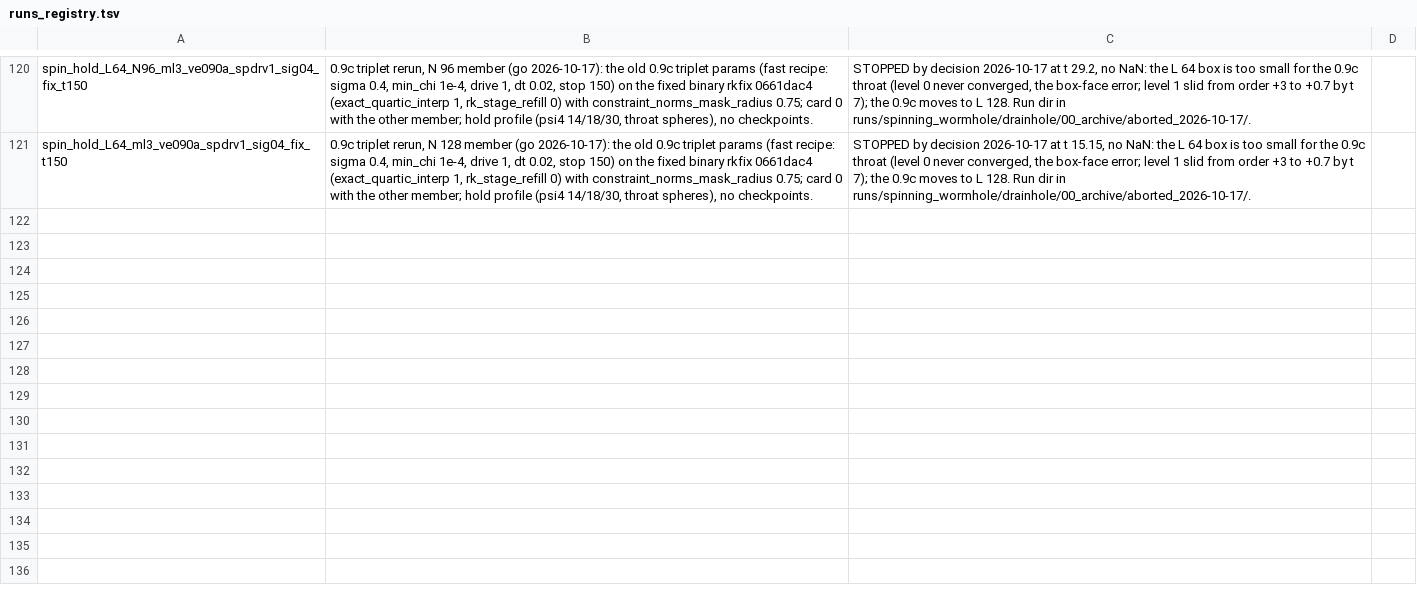
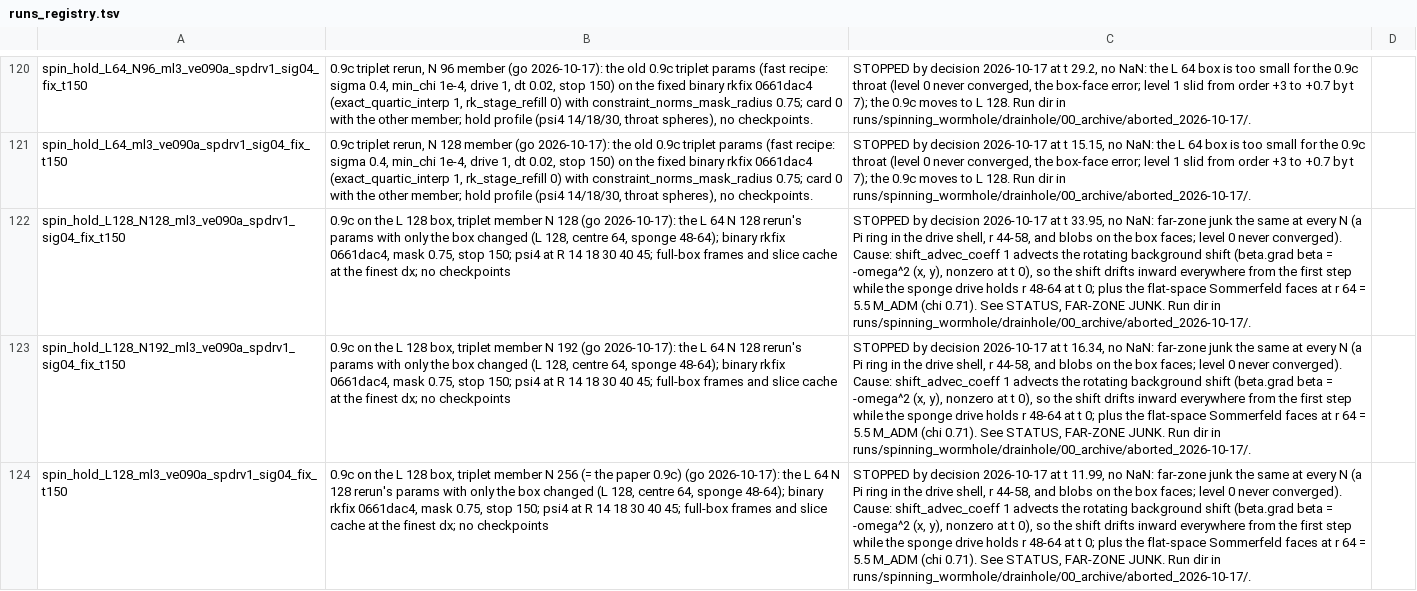
Before and after one commit to Nikchik-coder/GRTeclyn, a TSV file: results/spinningwormhole/runs_registry.tsv, drawn as a sheet; only a part is shown, gaps mark what is left out; the diff names each change by its address in the sheet, - before the commit and + after, or states it on an @@ line.

Commit message:
Spinning: stop the L 128 0.9c triplet; far-zone junk is the gauge
The L 128 0.9c triplet (N 128/192/256) stopped at t 33.95/16.34/11.99,
no NaN; scratch pruned, run dirs moved to 00_archive/aborted_2026-10-17.

Its frames showed far-zone junk the same at every N: a Pi ring in the
sponge-drive shell and blobs on the box faces. Cause: with
shift_advec_coeff = 1 the Gamma-driver advects the rotating background
shift (beta.grad beta = -omega^2 (x, y), nonzero at t 0), so the shift
drifts inward everywhere from the first step while the drive holds the
shell at t 0; plus flat-space Sommerfeld faces at 5.5 M_ADM. STATUS
documents it (FAR-ZONE JUNK); a shift_advec_coeff = 0 test is proposed.

```diff
--- a/results/spinningwormhole/runs_registry.tsv
+++ b/results/spinningwormhole/runs_registry.tsv
+row 122: spin_hold_L128_N128_ml3_ve090a_spdrv1_sig04_fix_t150 | 0.9c on the L 128 box, triplet member N 128 (go 2026-10-17): the L 64 N 128 rerun's params with only the box changed (L 128, centre 64, sponge 48-64); binary rkfix 0661dac4, mask 0.75, stop 150; psi4 at R 14 18 30 40 45; full-box frames and slice cache at the finest dx; no checkpoints | STOPPED by decision 2026-10-17 at t 33.95, no NaN: far-zone junk the same at every N (a Pi ring in the drive shell, r 44-58, and blobs on the box faces; level 0 never converged). Cause: shift_advec_coeff 1 advects the rotating background shift (beta.grad beta = -omega^2 (x, y), nonzero at t 0), so the shift drifts inward everywhere from the first step while the sponge drive holds r 48-64 at t 0; plus the flat-space Sommerfeld faces at r 64 = 5.5 M_ADM (chi 0.71). See STATUS, FAR-ZONE JUNK. Run dir in runs/spinning_wormhole/drainhole/00_archive/aborted_2026-10-17/.
+row 123: spin_hold_L128_N192_ml3_ve090a_spdrv1_sig04_fix_t150 | 0.9c on the L 128 box, triplet member N 192 (go 2026-10-17): the L 64 N 128 rerun's params with only the box changed (L 128, centre 64, sponge 48-64); binary rkfix 0661dac4, mask 0.75, stop 150; psi4 at R 14 18 30 40 45; full-box frames and slice cache at the finest dx; no checkpoints | STOPPED by decision 2026-10-17 at t 16.34, no NaN: far-zone junk the same at every N (a Pi ring in the drive shell, r 44-58, and blobs on the box faces; level 0 never converged). Cause: shift_advec_coeff 1 advects the rotating background shift (beta.grad beta = -omega^2 (x, y), nonzero at t 0), so the shift drifts inward everywhere from the first step while the sponge drive holds r 48-64 at t 0; plus the flat-space Sommerfeld faces at r 64 = 5.5 M_ADM (chi 0.71). See STATUS, FAR-ZONE JUNK. Run dir in runs/spinning_wormhole/drainhole/00_archive/aborted_2026-10-17/.
+row 124: spin_hold_L128_ml3_ve090a_spdrv1_sig04_fix_t150 | 0.9c on the L 128 box, triplet member N 256 (= the paper 0.9c) (go 2026-10-17): the L 64 N 128 rerun's params with only the box changed (L 128, centre 64, sponge 48-64); binary rkfix 0661dac4, mask 0.75, stop 150; psi4 at R 14 18 30 40 45; full-box frames and slice cache at the finest dx; no checkpoints | STOPPED by decision 2026-10-17 at t 11.99, no NaN: far-zone junk the same at every N (a Pi ring in the drive shell, r 44-58, and blobs on the box faces; level 0 never converged). Cause: shift_advec_coeff 1 advects the rotating background shift (beta.grad beta = -omega^2 (x, y), nonzero at t 0), so the shift drifts inward everywhere from the first step while the sponge drive holds r 48-64 at t 0; plus the flat-space Sommerfeld faces at r 64 = 5.5 M_ADM (chi 0.71). See STATUS, FAR-ZONE JUNK. Run dir in runs/spinning_wormhole/drainhole/00_archive/aborted_2026-10-17/.
```
Also changed, not shown: 1 other file.
